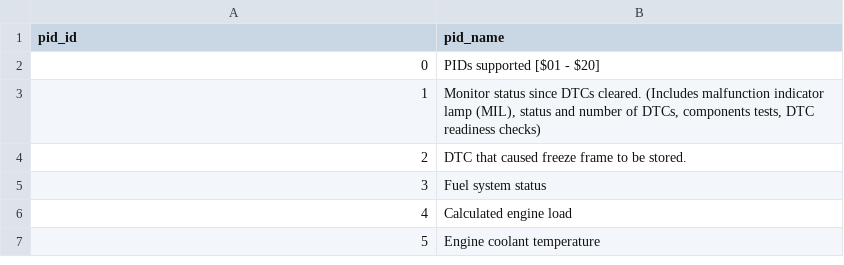
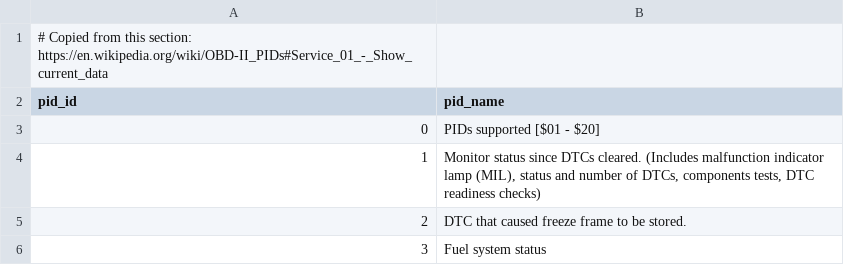
Before and after one commit to raleighlittles/CanEdge_OBD_tool_scripts, a CSV file: all_pids_and_names_from_wikipedia.csv, drawn as a sheet; only a part is shown; the shorter side is filled out with more unchanged rows; the diff names each change by its address in the sheet, - before the commit and + after, or states it on an @@ line.

```diff
--- a/all_pids_and_names_from_wikipedia.csv
+++ b/all_pids_and_names_from_wikipedia.csv
+row 1: # Copied from this section: https://en.wikipedia.org/wiki/OBD-II_PIDs#Service_01_-_Show_current_data
```
Also changed, not shown: 1 other file.
